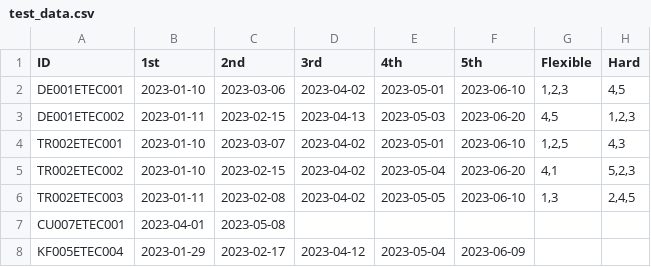
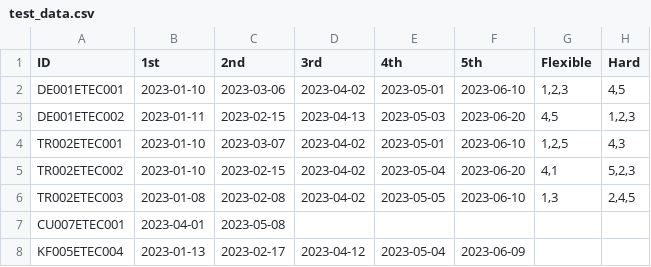
Before and after one commit to Thejanonthehub/CA_Scheduler, a CSV file: main/csv_files/test_data.csv, drawn as a sheet.

```diff
--- a/main/csv_files/test_data.csv
+++ b/main/csv_files/test_data.csv
@@ -5,4 +5,4 @@ TR002ETEC001,2023-01-10,2023-03-07,2023-04-02,2023-05-01,2023-06-10,"1,2,5","4,3
 TR002ETEC002,2023-01-10,2023-02-15,2023-04-02,2023-05-04,2023-06-20,"4,1","5,2,3"
-TR002ETEC003,2023-01-11,2023-02-08,2023-04-02,2023-05-05,2023-06-10,"1,3","2,4,5"
+TR002ETEC003,2023-01-08,2023-02-08,2023-04-02,2023-05-05,2023-06-10,"1,3","2,4,5"
 CU007ETEC001,2023-04-01,2023-05-08
-KF005ETEC004,2023-01-29,2023-02-17,2023-04-12,2023-05-04,2023-06-09
+KF005ETEC004,2023-01-13,2023-02-17,2023-04-12,2023-05-04,2023-06-09
```
Also changed, not shown: 3 other files.
